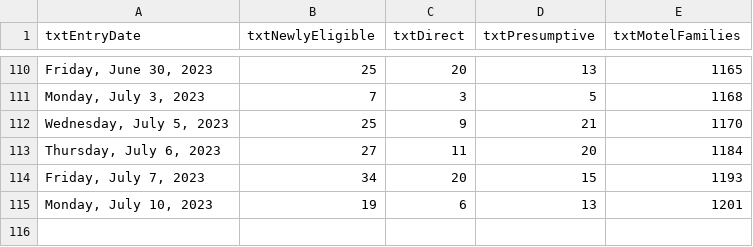
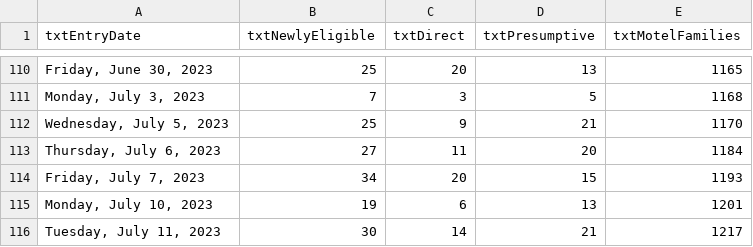
Before and after one commit to BostonGlobe/nr-scraper-housing-stabiliation-data, a CSV file: data/housing-stabilization.csv, drawn as a sheet; only a part is shown, gaps mark what is left out.

```diff
--- a/data/housing-stabilization.csv
+++ b/data/housing-stabilization.csv
@@ -115 +115,2 @@ txtEntryDate,txtNewlyEligible,txtDirect,txtPresumptive,txtMotelFamilies
 "Monday, July 10, 2023",19,6,13,1201
+"Tuesday, July 11, 2023",30,14,21,1217
```
